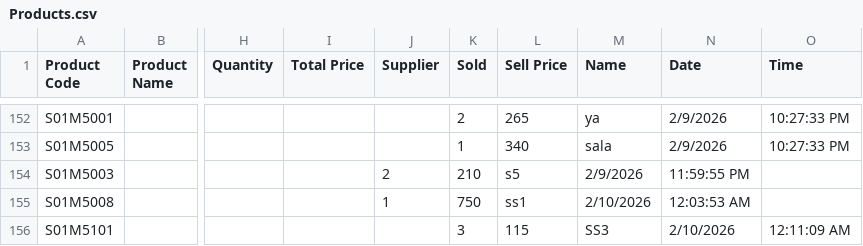
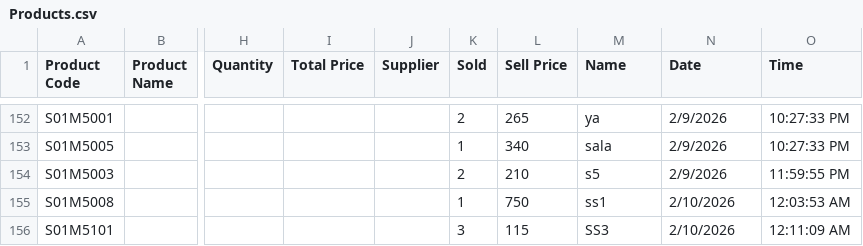
Before and after one commit to Sala286/Data_B1, a CSV file: Products.csv, drawn as a sheet; only a part is shown, gaps mark what is left out; the diff names each change by its address in the sheet, - before the commit and + after, or states it on an @@ line.

Commit message:
Update Products.csv

```diff
--- a/Products.csv
+++ b/Products.csv
-J154 (Supplier): 2
+J154 (Supplier): (empty)
-K154 (Sold): 210
+K154 (Sold): 2
-L154 (Sell Price): s5
+L154 (Sell Price): 210
-M154 (Name): 2/9/2026
+M154 (Name): s5
-N154 (Date): 11:59:55 PM
+N154 (Date): 2/9/2026
-O154 (Time): (empty)
+O154 (Time): 11:59:55 PM
-J155 (Supplier): 1
+J155 (Supplier): (empty)
-K155 (Sold): 750
+K155 (Sold): 1
-L155 (Sell Price): ss1
+L155 (Sell Price): 750
-M155 (Name): 2/10/2026
+M155 (Name): ss1
-N155 (Date): 12:03:53 AM
+N155 (Date): 2/10/2026
-O155 (Time): (empty)
+O155 (Time): 12:03:53 AM
```
